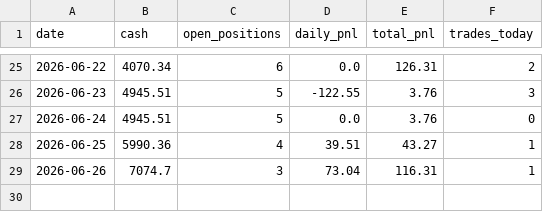
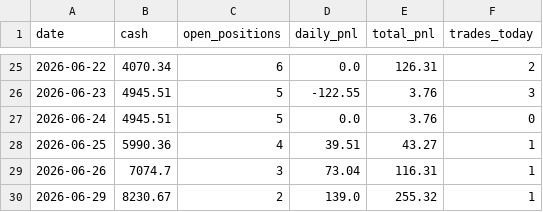
Before and after one commit to git-df-scott/quant-tradingbot, a CSV file: logs/weekly_summary.csv, drawn as a sheet; only a part is shown, gaps mark what is left out; the diff names each change by its address in the sheet, - before the commit and + after, or states it on an @@ line.

```diff
--- a/logs/weekly_summary.csv
+++ b/logs/weekly_summary.csv
+row 30: 2026-06-29 | 8230.67 | 2 | 139.0 | 255.32 | 1
```
Also changed, not shown: 2 other files.
